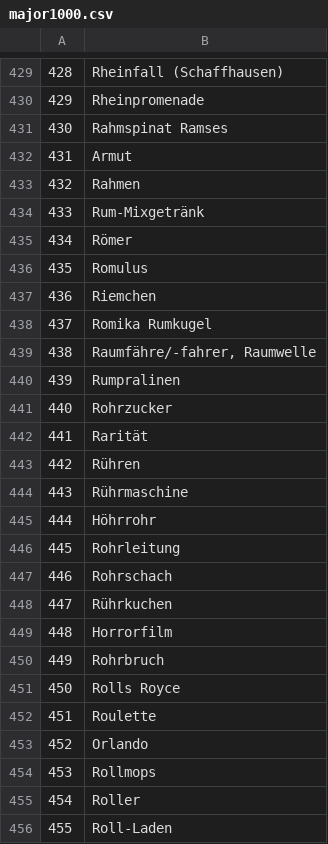
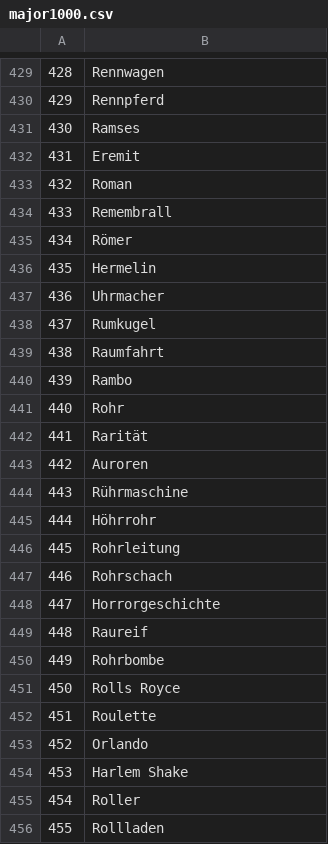
Before and after one commit to jakobkogler/pi_memorize, a CSV file: major1000.csv, drawn as a sheet; only a part is shown, gaps mark what is left out; the diff covers the shown part only.

```diff
--- a/major1000.csv
+++ b/major1000.csv
@@ -429,16 +429,16 @@
-428;Rheinfall (Schaffhausen)
-429;Rheinpromenade
-430;Rahmspinat Ramses
-431;Armut
-432;Rahmen
-433;Rum-Mixgetränk
+428;Rennwagen
+429;Rennpferd
+430;Ramses
+431;Eremit
+432;Roman
+433;Remembrall
 434;Römer
-435;Romulus
-436;Riemchen
-437;Romika Rumkugel
-438;Raumfähre/-fahrer, Raumwelle
-439;Rumpralinen
-440;Rohrzucker
+435;Hermelin
+436;Uhrmacher
+437;Rumkugel
+438;Raumfahrt
+439;Rambo
+440;Rohr
 441;Rarität
-442;Rühren
+442;Auroren
 443;Rührmaschine
@@ -447,5 +447,5 @@
 446;Rohrschach
-447;Rührkuchen
-448;Horrorfilm
-449;Rohrbruch
+447;Horrorgeschichte
+448;Raureif
+449;Rohrbombe
 450;Rolls Royce
@@ -453,4 +453,4 @@
 452;Orlando
-453;Rollmops
+453;Harlem Shake
 454;Roller
-455;Roll-Laden
+455;Rollladen
```
Also changed, not shown: 46 edited cells elsewhere in this file.
